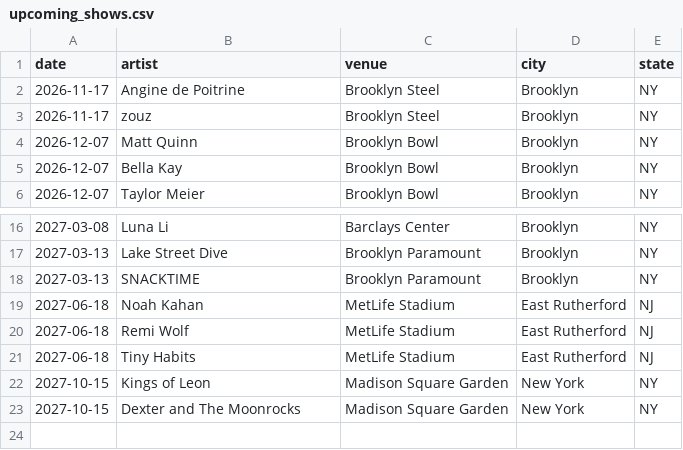
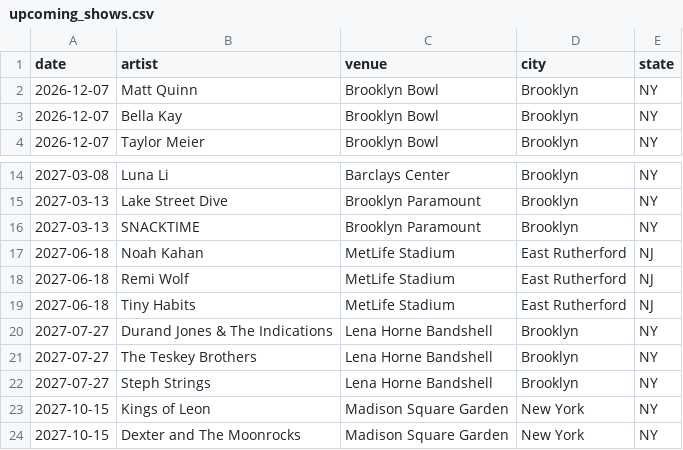
Before and after one commit to theraisinwarrior/setlistr, a CSV file: upcoming_shows.csv, drawn as a sheet; only a part is shown, gaps mark what is left out; removed rows and columns are numbered as before the commit, all else as after; the diff names each change by its address in the sheet, - before the commit and + after, or states it on an @@ line.

Commit message:
Update upcoming shows

```diff
--- a/upcoming_shows.csv
+++ b/upcoming_shows.csv
-row 2: 2026-11-17 | Angine de Poitrine | Brooklyn Steel | Brooklyn | NY
-row 3: 2026-11-17 | zouz | Brooklyn Steel | Brooklyn | NY
+row 20: 2027-07-27 | Durand Jones & The Indications | Lena Horne Bandshell | Brooklyn | NY
+row 21: 2027-07-27 | The Teskey Brothers | Lena Horne Bandshell | Brooklyn | NY
+row 22: 2027-07-27 | Steph Strings | Lena Horne Bandshell | Brooklyn | NY
```
